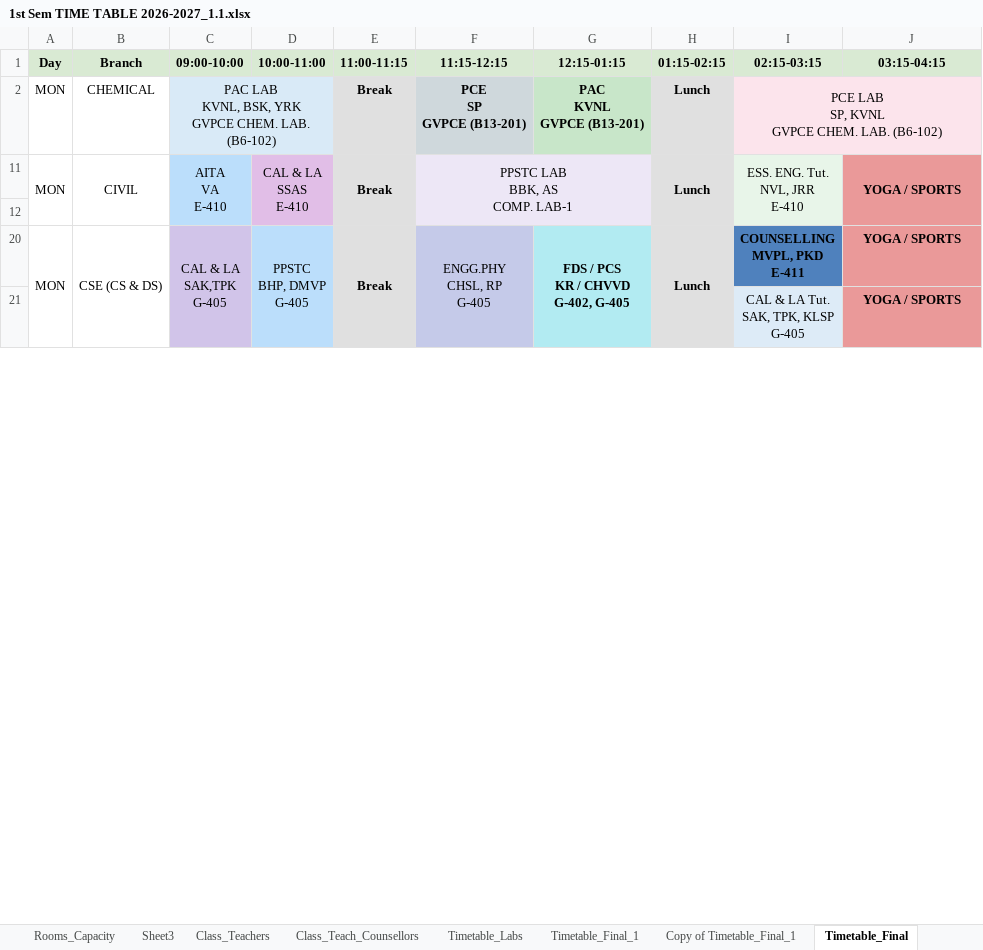
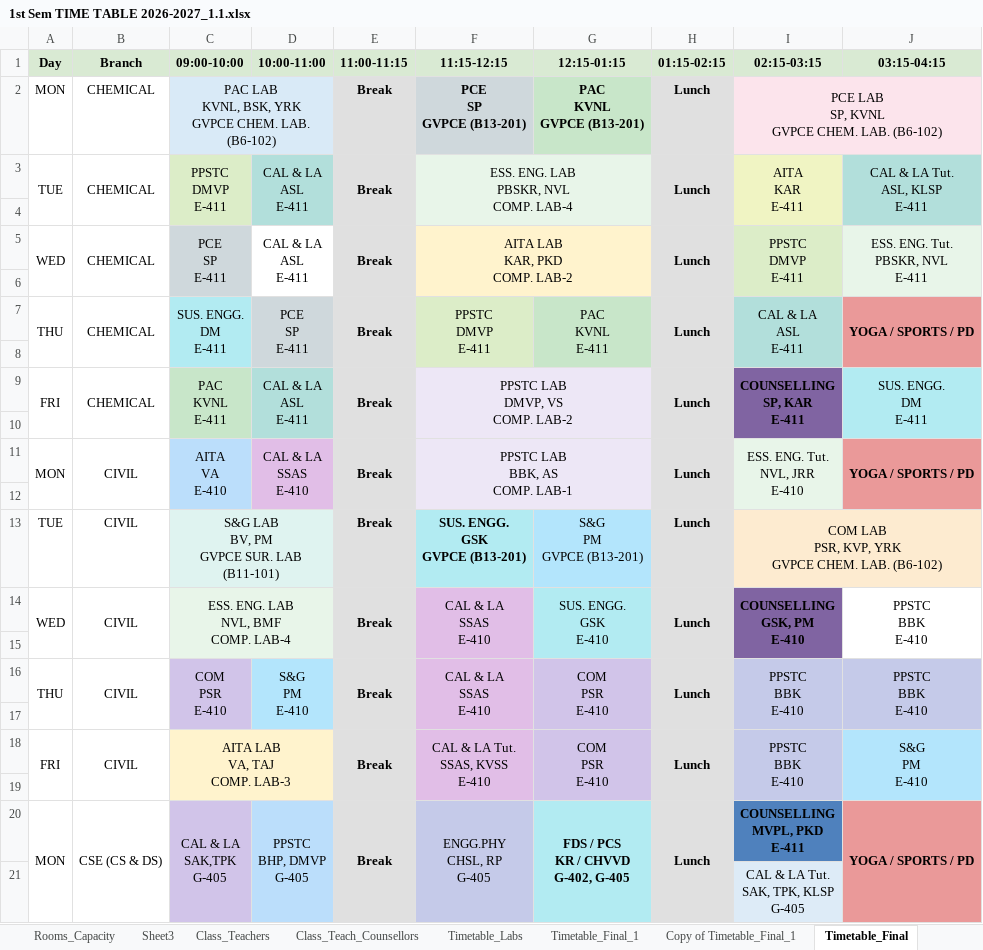
Before and after one commit to saran-neralla7/tt-analytics, an Excel workbook: timetables/1st Sem TIME TABLE 2026-2027_1.1.xlsx, sheet Timetable_Final, drawn as a sheet; only a part is shown; values as stored, in another font and other column widths than the file's, no borders; charts and pictures not drawn; removed rows and columns are numbered as before the commit, all else as after; ↵ is a line break in a cell; the diff covers the shown part only; the diff names each change by its address in the sheet, - before the commit and + after, or states it on an @@ line.

Commit message:
Synchronize timetable updates from Timetable_Final sheet including CIVIL, MECH, and ECE-2 schedule adjustments

```diff
--- a/timetables/1st Sem TIME TABLE 2026-2027_1.1.xlsx (sheet Timetable_Final)
+++ b/timetables/1st Sem TIME TABLE 2026-2027_1.1.xlsx (sheet Timetable_Final)
-row 11: MON | CIVIL | AITA ↵ VA ↵ E-410 | CAL & LA ↵ SSAS ↵ E-410 | Break | PPSTC LAB ↵ BBK, AS ↵ COMP. LAB-1 |  | Lunch | ESS. ENG. Tut. ↵ NVL, JRR ↵ E-410 | YOGA / SPORTS
@@ row 3 unhidden: TUE | CHEMICAL | PPSTC ↵ DMVP ↵ E-411 | CAL & LA ↵ ASL ↵ E-411 | Break | ESS. ENG. LAB ↵ PBSKR, NVL ↵ COMP. LAB-4 |  | Lunch | AITA ↵ KAR ↵ E-411 | CAL & LA Tut. ↵ ASL, KLSP ↵ E-411 @@
@@ row 5 unhidden: WED | CHEMICAL | PCE ↵ SP ↵ E-411 | CAL & LA ↵ ASL ↵ E-411 | Break | AITA LAB ↵ KAR, PKD ↵ COMP. LAB-2 |  | Lunch | PPSTC ↵ DMVP ↵ E-411 | ESS. ENG. Tut. ↵ PBSKR, NVL ↵ E-411 @@
+row 6: (empty)
+row 7: THU | CHEMICAL | SUS. ENGG. ↵ DM ↵ E-411 | PCE ↵ SP ↵ E-411 | Break | PPSTC ↵ DMVP ↵ E-411 | PAC ↵ KVNL ↵ E-411 | Lunch | CAL & LA ↵ ASL ↵ E-411 | YOGA / SPORTS / PD
+row 8: (empty)
@@ row 9 unhidden: FRI | CHEMICAL | PAC ↵ KVNL ↵ E-411 | CAL & LA ↵ ASL ↵ E-411 | Break | PPSTC LAB ↵ DMVP, VS ↵ COMP. LAB-2 |  | Lunch | COUNSELLING ↵ SP, KAR ↵ E-411 | SUS. ENGG. ↵ DM ↵ E-411 @@
+row 10: (empty)
+row 11: MON | CIVIL | AITA ↵ VA ↵ E-410 | CAL & LA ↵ SSAS ↵ E-410 | Break | PPSTC LAB ↵ BBK, AS ↵ COMP. LAB-1 |  | Lunch | ESS. ENG. Tut. ↵ NVL, JRR ↵ E-410 | YOGA / SPORTS / PD
+row 12: (empty)
+row 13: TUE | CIVIL | S&G LAB ↵ BV, PM ↵ GVPCE SUR. LAB (B11-101) |  | Break | SUS. ENGG. ↵ GSK ↵ GVPCE (B13-201) | S&G ↵ PM ↵ GVPCE (B13-201) | Lunch | COM LAB ↵ PSR, KVP, YRK ↵ GVPCE CHEM. LAB. (B6-102)
+row 14: WED | CIVIL | ESS. ENG. LAB ↵ NVL, BMF ↵ COMP. LAB-4 |  | Break | CAL & LA ↵ SSAS ↵ E-410 | SUS. ENGG. ↵ GSK ↵ E-410 | Lunch | COUNSELLING ↵ GSK, PM ↵ E-410 | PPSTC ↵ BBK ↵ E-410
+row 15: (empty)
+row 16: THU | CIVIL | COM ↵ PSR ↵ E-410 | S&G ↵ PM ↵ E-410 | Break | CAL & LA ↵ SSAS ↵ E-410 | COM ↵ PSR ↵ E-410 | Lunch | PPSTC ↵ BBK ↵ E-410 | PPSTC ↵ BBK ↵ E-410
+row 17: (empty)
@@ row 18 unhidden: FRI | CIVIL | AITA LAB ↵ VA, TAJ ↵ COMP. LAB-3 |  | Break | CAL & LA Tut. ↵ SSAS, KVSS ↵ E-410 | COM ↵ PSR ↵ E-410 | Lunch | PPSTC ↵ BBK ↵ E-410 | S&G ↵ PM ↵ E-410 @@
+row 19: (empty)
-J20 (03:15-04:15): YOGA / SPORTS
+J20 (03:15-04:15): YOGA / SPORTS / PD
+J20:J21 merged
-J21 (03:15-04:15): YOGA / SPORTS
+J21 (03:15-04:15): (empty)
-J21 fill: #EA9999
+J21 fill: none
```
Also changed, not shown: 25 added rows, 66 hidden or unhidden rows, 4 edited cells, cell formats and merged cells elsewhere in this sheet, sheet Sheet2, sheet Timetable_Final_1, sheet Class_Teach_Counsellors, hidden cells, 2 other files.
